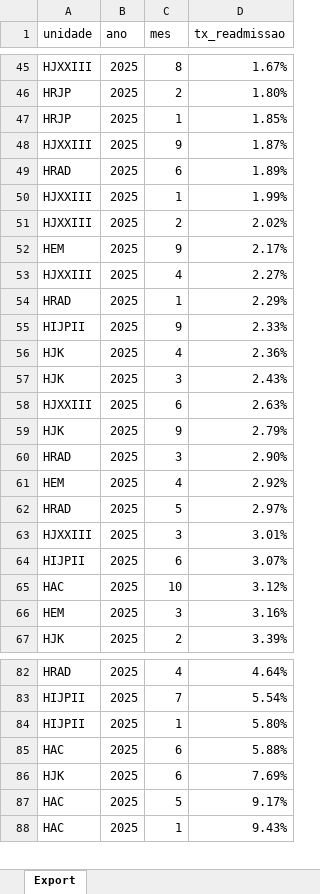
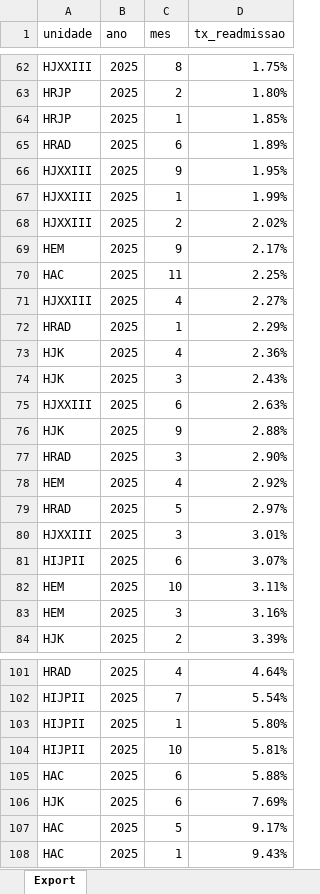
Before and after one commit to transparencia-mg/taxa-readmissao, an Excel workbook: upload/taxa-readmissao-2025.xlsx, sheet Export, drawn as a sheet; only a part is shown, gaps mark what is left out; values as stored, in another font and other column widths than the file's, no borders; removed rows and columns are numbered as before the commit, all else as after; the diff covers the shown part only; the diff names each change by its address in the sheet, - before the commit and + after, or states it on an @@ line.

```diff
--- a/upload/taxa-readmissao-2025.xlsx (sheet Export)
+++ b/upload/taxa-readmissao-2025.xlsx (sheet Export)
-D62 (tx_readmissao): 1.67%
+D62 (tx_readmissao): 1.75%
-row 48: HJXXIII | 2025 | 9 | 1.87%
+row 66: HJXXIII | 2025 | 9 | 1.95%
+row 70: HAC | 2025 | 11 | 2.25%
-row 55: HIJPII | 2025 | 9 | 2.33%
-D76 (tx_readmissao): 2.79%
+D76 (tx_readmissao): 2.88%
-A82 (unidade): HAC
+A82 (unidade): HEM
-D82 (tx_readmissao): 3.12%
+D82 (tx_readmissao): 3.11%
+row 104: HIJPII | 2025 | 10 | 5.81%
```
Also changed, not shown: 23 added rows, 4 removed rows and 3 edited cells elsewhere in this sheet.
